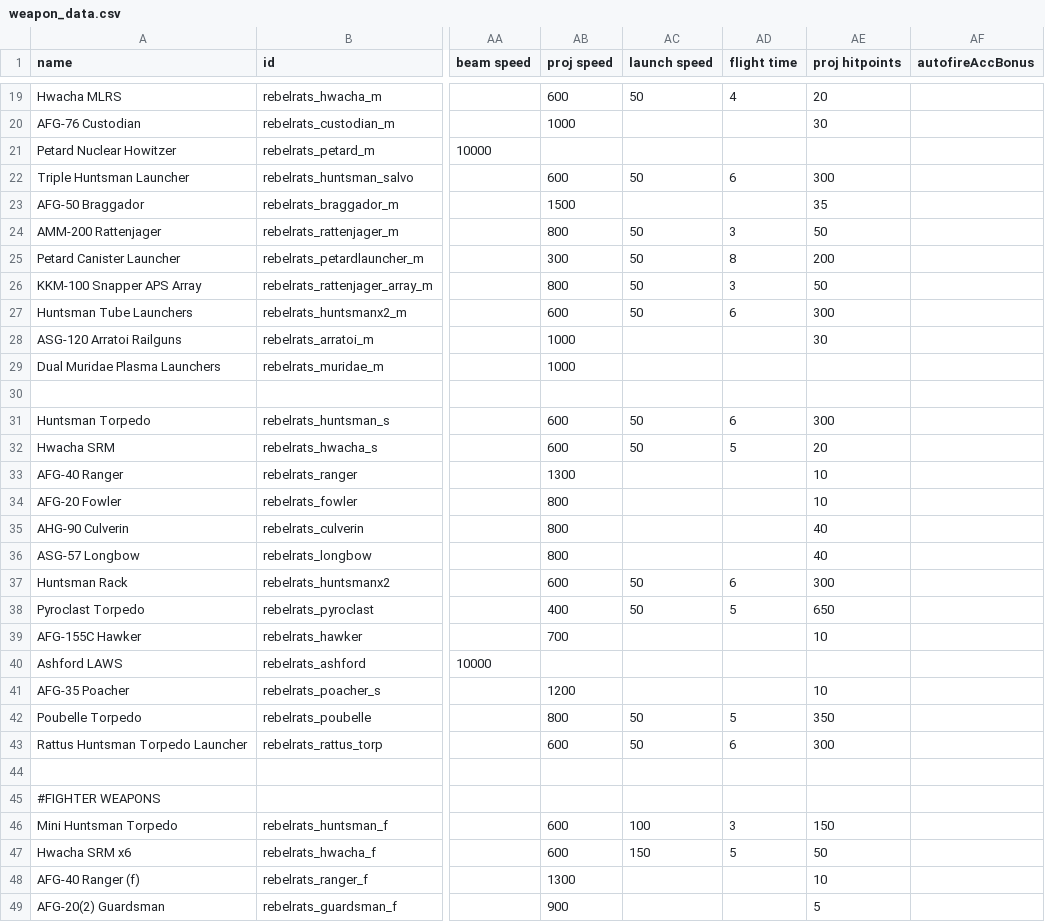
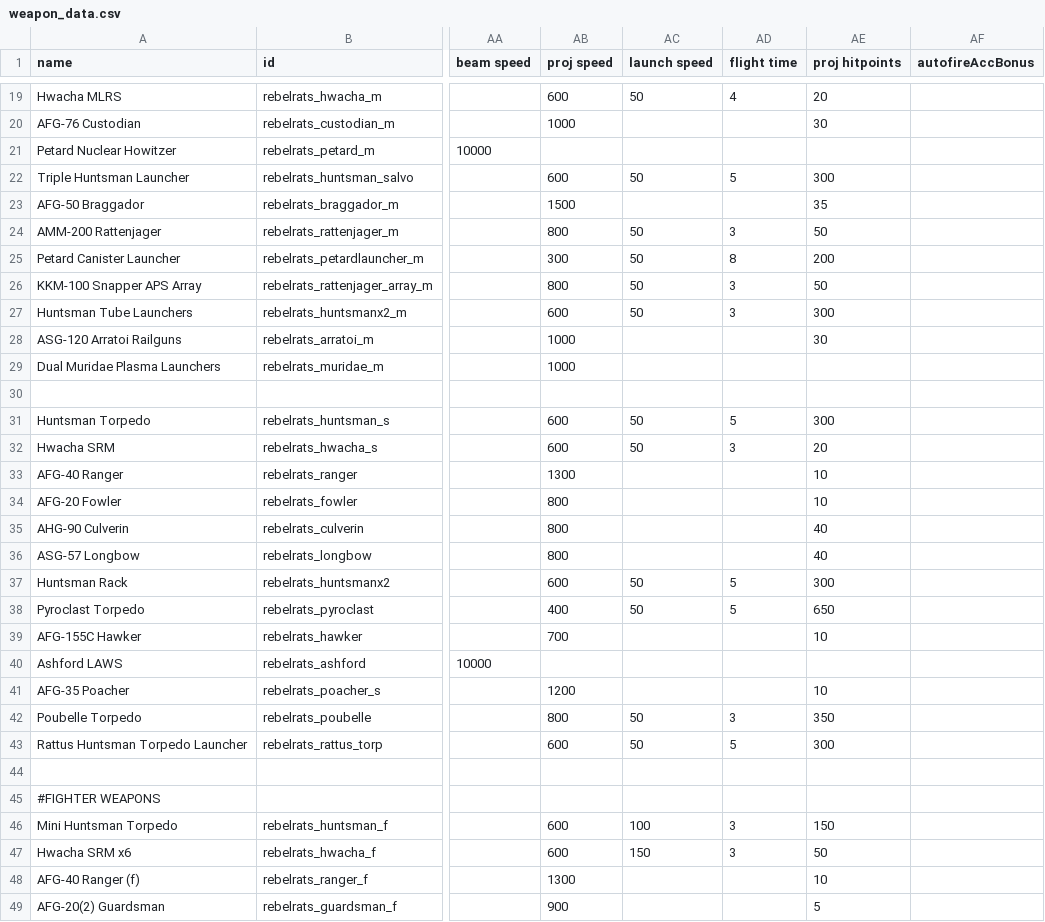
Before and after one commit to masterraven19/Rebel-Rats, a CSV file: data/weapons/weapon_data.csv, drawn as a sheet; only a part is shown, gaps mark what is left out; the diff covers the shown part only; the diff names each change by its address in the sheet, - before the commit and + after, or states it on an @@ line.

```diff
--- a/data/weapons/weapon_data.csv
+++ b/data/weapons/weapon_data.csv
-AD22 (flight time): 6
+AD22 (flight time): 5
-AD27 (flight time): 6
+AD27 (flight time): 3
-AD31 (flight time): 6
+AD31 (flight time): 5
-AD32 (flight time): 5
+AD32 (flight time): 3
-AD37 (flight time): 6
+AD37 (flight time): 5
-AD42 (flight time): 5
+AD42 (flight time): 3
-AD43 (flight time): 6
+AD43 (flight time): 5
-AD47 (flight time): 5
+AD47 (flight time): 3
```
Also changed, not shown: 4 edited cells elsewhere in this file, 5 other files.
